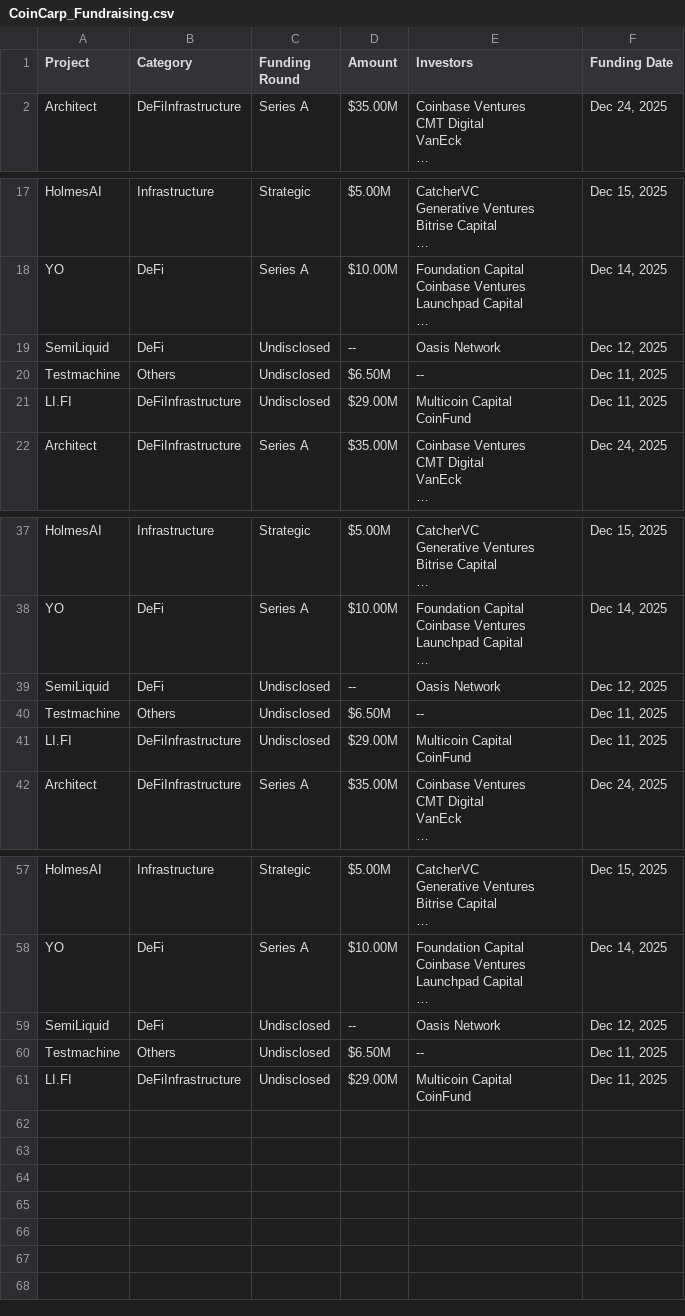
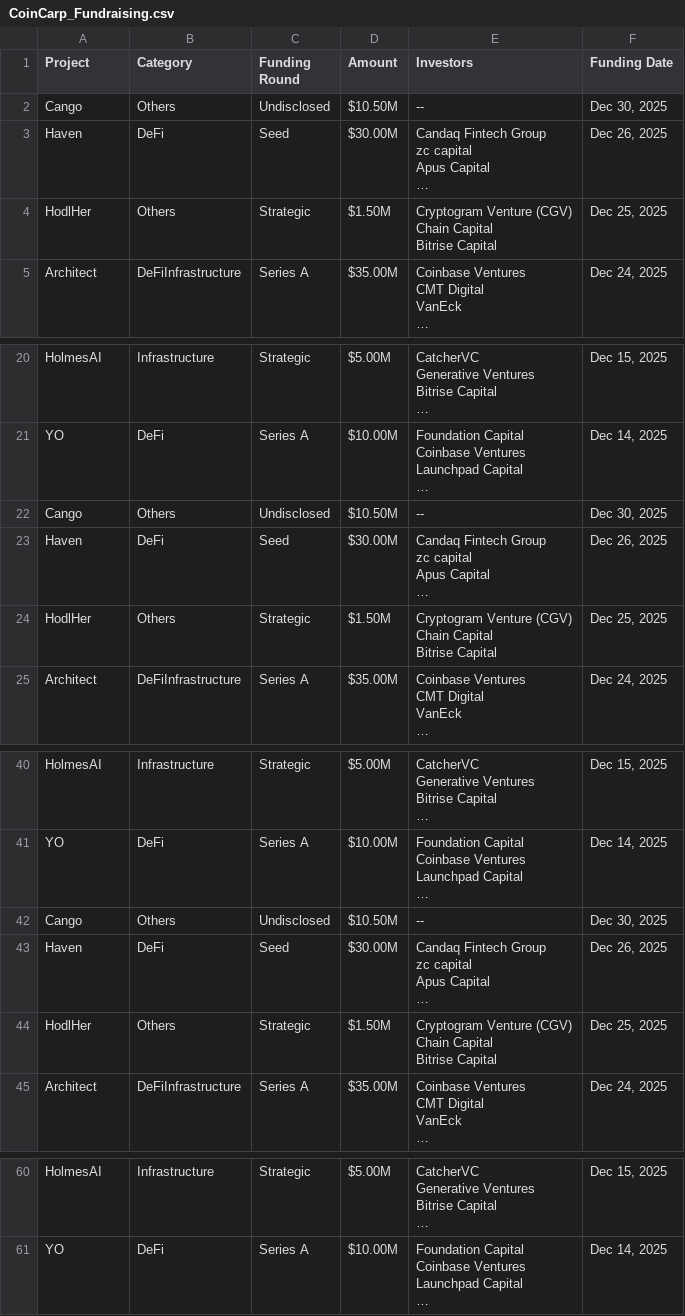
Before and after one commit to rfrm-dao/Funraised-Tokens, a CSV file: CoinCarp_Fundraising.csv, drawn as a sheet; only a part is shown, gaps mark what is left out.

```diff
--- a/CoinCarp_Fundraising.csv
+++ b/CoinCarp_Fundraising.csv
@@ -1,2 +1,10 @@
 Project,Category,Funding Round,Amount,Investors,Funding Date
+Cango,Others,Undisclosed,$10.50M,--,"Dec 30, 2025"
+Haven,DeFi,Seed,$30.00M,"Candaq Fintech Group
+zc capital
+Apus Capital
+…","Dec 26, 2025"
+HodlHer,Others,Strategic,$1.50M,"Cryptogram Venture (CGV)
+Chain Capital
+Bitrise Capital","Dec 25, 2025"
 Architect,DeFiInfrastructure,Series A,$35.00M,"Coinbase Ventures
@@ -49,6 +57,10 @@ Launchpad Capital
 …","Dec 14, 2025"
-SemiLiquid,DeFi,Undisclosed,--,Oasis Network,"Dec 12, 2025"
-Testmachine,Others,Undisclosed,$6.50M,--,"Dec 11, 2025"
-LI.FI,DeFiInfrastructure,Undisclosed,$29.00M,"Multicoin Capital
-CoinFund","Dec 11, 2025"
+Cango,Others,Undisclosed,$10.50M,--,"Dec 30, 2025"
+Haven,DeFi,Seed,$30.00M,"Candaq Fintech Group
+zc capital
+Apus Capital
+…","Dec 26, 2025"
+HodlHer,Others,Strategic,$1.50M,"Cryptogram Venture (CGV)
+Chain Capital
+Bitrise Capital","Dec 25, 2025"
 Architect,DeFiInfrastructure,Series A,$35.00M,"Coinbase Ventures
@@ -101,6 +113,10 @@ Launchpad Capital
 …","Dec 14, 2025"
-SemiLiquid,DeFi,Undisclosed,--,Oasis Network,"Dec 12, 2025"
-Testmachine,Others,Undisclosed,$6.50M,--,"Dec 11, 2025"
-LI.FI,DeFiInfrastructure,Undisclosed,$29.00M,"Multicoin Capital
-CoinFund","Dec 11, 2025"
+Cango,Others,Undisclosed,$10.50M,--,"Dec 30, 2025"
+Haven,DeFi,Seed,$30.00M,"Candaq Fintech Group
+zc capital
+Apus Capital
+…","Dec 26, 2025"
+HodlHer,Others,Strategic,$1.50M,"Cryptogram Venture (CGV)
+Chain Capital
+Bitrise Capital","Dec 25, 2025"
 Architect,DeFiInfrastructure,Series A,$35.00M,"Coinbase Ventures
@@ -153,5 +169 @@ Launchpad Capital
 …","Dec 14, 2025"
-SemiLiquid,DeFi,Undisclosed,--,Oasis Network,"Dec 12, 2025"
-Testmachine,Others,Undisclosed,$6.50M,--,"Dec 11, 2025"
-LI.FI,DeFiInfrastructure,Undisclosed,$29.00M,"Multicoin Capital
-CoinFund","Dec 11, 2025"
```
